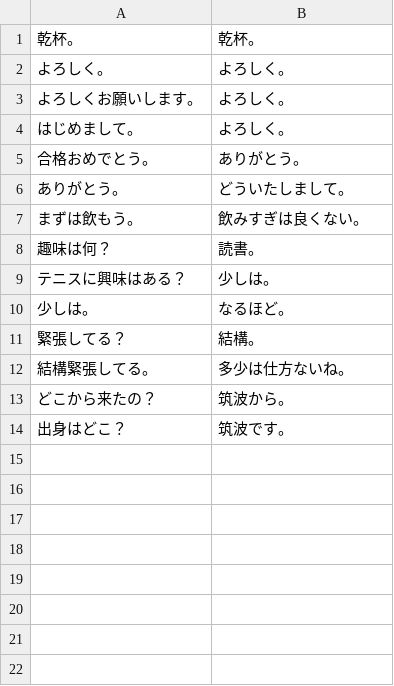
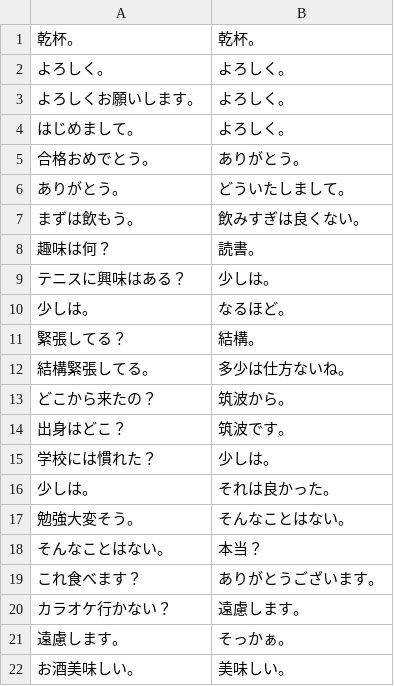
Before and after one commit to MokkeMeguru/japanese-corpus, a CSV file: usually/14.csv, drawn as a sheet; the diff names each change by its address in the sheet, - before the commit and + after, or states it on an @@ line.

```diff
--- a/usually/14.csv
+++ b/usually/14.csv
+row 15: 学校には慣れた？ | 少しは。
+row 16: 少しは。 | それは良かった。
+row 17: 勉強大変そう。 | そんなことはない。
+row 18: そんなことはない。 | 本当？
+row 19: これ食べます？ | ありがとうございます。
+row 20: カラオケ行かない？ | 遠慮します。
+row 21: 遠慮します。 | そっかぁ。
+row 22: お酒美味しい。 | 美味しい。
```
Also changed, not shown: 5 other files.
